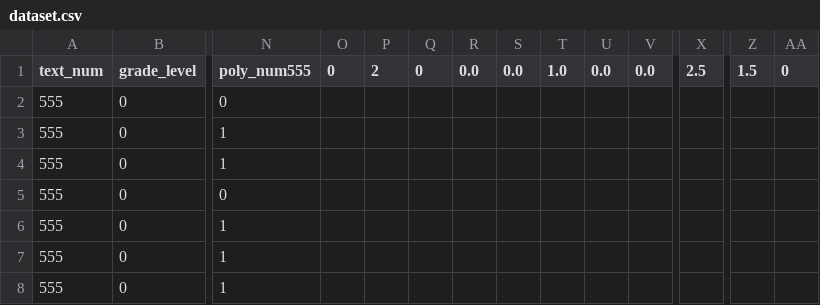
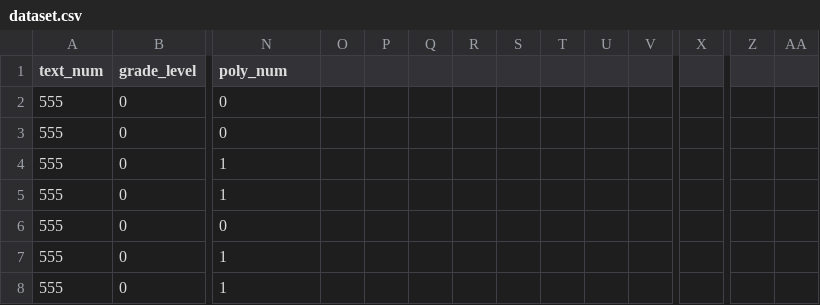
Before and after one commit to Lothany/readability_thesis, a CSV file: tables/dataset.csv, drawn as a sheet; only a part is shown, gaps mark what is left out; the shorter side is filled out with more unchanged rows; rows hold the shown columns only; the diff names each change by its address in the sheet, - before the commit and + after, or states it on an @@ line.

```diff
--- a/tables/dataset.csv
+++ b/tables/dataset.csv
-N1: poly_num555
+N1: poly_num
-O1: 0
+O1: (empty)
-P1: 2
+P1: (empty)
-Q1: 0
+Q1: (empty)
-R1: 0.0
+R1: (empty)
-S1: 0.0
+S1: (empty)
-T1: 1.0
+T1: (empty)
-U1: 0.0
+U1: (empty)
-V1: 0.0
+V1: (empty)
-X1: 2.5
+X1: (empty)
-Z1: 1.5
+Z1: (empty)
-AA1: 0
+AA1: (empty)
+row 2: 555 | 0 | 0
```
Also changed, not shown: 1 other file.
